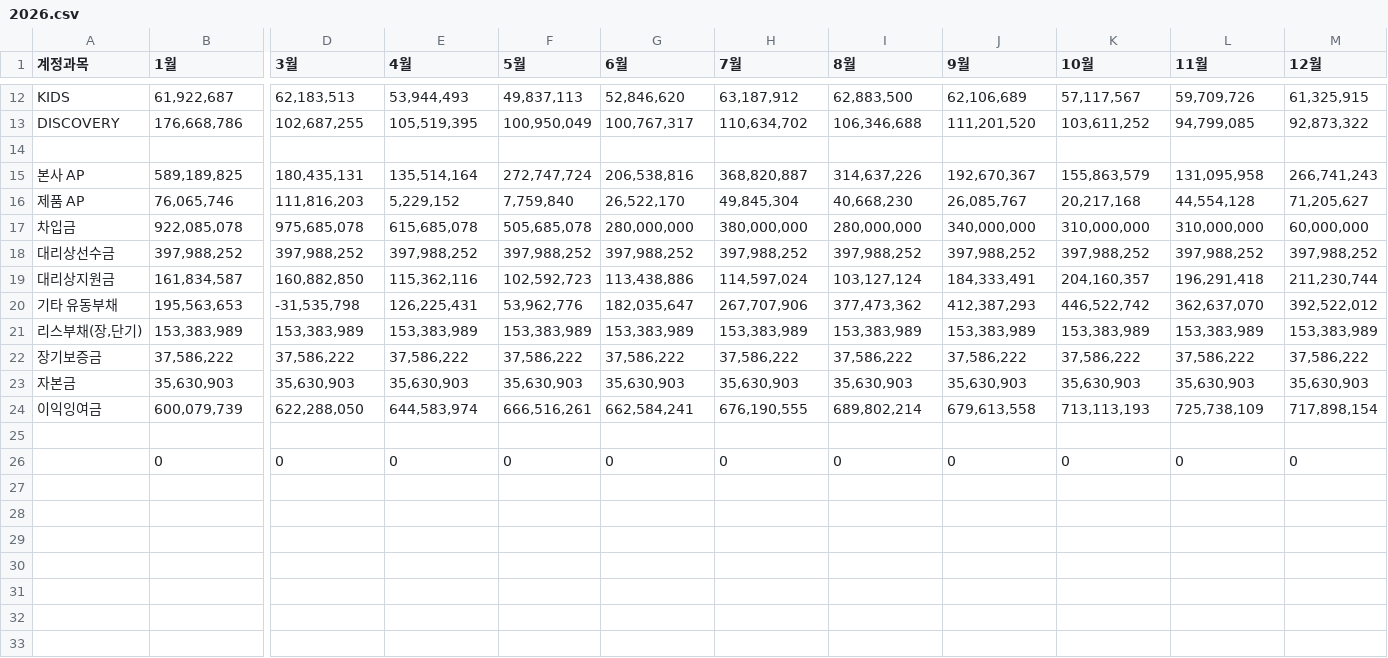
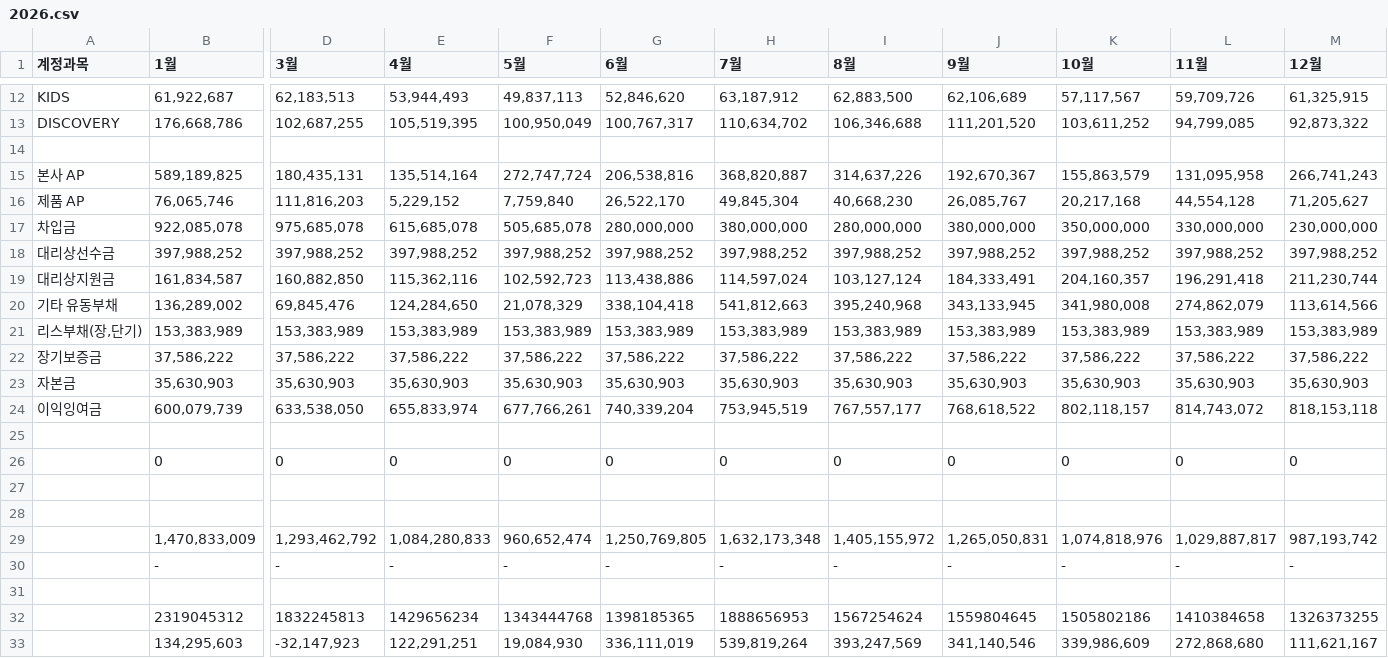
Before and after one commit to xuanm0221-dev/FS, a CSV file: 파일/BS/2026.csv, drawn as a sheet; only a part is shown, gaps mark what is left out; removed rows and columns are numbered as before the commit, all else as after; rows hold the shown columns only; the diff covers the shown part only; the diff names each change by its address in the sheet, - before the commit and + after, or states it on an @@ line.

```diff
--- a/파일/BS/2026.csv
+++ b/파일/BS/2026.csv
-J17 (9월): 340,000,000
+J17 (9월): 380,000,000
-K17 (10월): 310,000,000
+K17 (10월): 350,000,000
-L17 (11월): 310,000,000
+L17 (11월): 330,000,000
-M17 (12월): 60,000,000
+M17 (12월): 230,000,000
-row 20: 기타 유동부채 | 195,563,653 | -31,535,798 | 126,225,431 | 53,962,776 | 182,035,647 | 267,707,906 | 377,473,362 | 412,387,293 | 446,522,742 | 362,637,070 | 392,522,012
+row 20: 기타 유동부채 | 136,289,002 | 69,845,476 | 124,284,650 | 21,078,329 | 338,104,418 | 541,812,663 | 395,240,968 | 343,133,945 | 341,980,008 | 274,862,079 | 113,614,566
-D24 (3월): 622,288,050
+D24 (3월): 633,538,050
-E24 (4월): 644,583,974
+E24 (4월): 655,833,974
-F24 (5월): 666,516,261
+F24 (5월): 677,766,261
-G24 (6월): 662,584,241
+G24 (6월): 740,339,204
-H24 (7월): 676,190,555
+H24 (7월): 753,945,519
-I24 (8월): 689,802,214
+I24 (8월): 767,557,177
-J24 (9월): 679,613,558
+J24 (9월): 768,618,522
-K24 (10월): 713,113,193
+K24 (10월): 802,118,157
-L24 (11월): 725,738,109
+L24 (11월): 814,743,072
-M24 (12월): 717,898,154
+M24 (12월): 818,153,118
+row 27: (empty)
+row 28: (empty)
+row 29:  | 1,470,833,009 | 1,293,462,792 | 1,084,280,833 | 960,652,474 | 1,250,769,805 | 1,632,173,348 | 1,405,155,972 | 1,265,050,831 | 1,074,818,976 | 1,029,887,817 | 987,193,742
+row 30:  | - | - | - | - | - | - | - | - | - | - | -
+row 31: (empty)
+row 32:  | 2319045312 | 1832245813 | 1429656234 | 1343444768 | 1398185365 | 1888656953 | 1567254624 | 1559804645 | 1505802186 | 1410384658 | 1326373255
+row 33:  | 134,295,603 | -32,147,923 | 122,291,251 | 19,084,930 | 336,111,019 | 539,819,264 | 393,247,569 | 341,140,546 | 339,986,609 | 272,868,680 | 111,621,167
```
Also changed, not shown: 1 added row, 1 removed row and 4 edited cells elsewhere in this file, 파일/현금차입금잔액/2026.csv.
